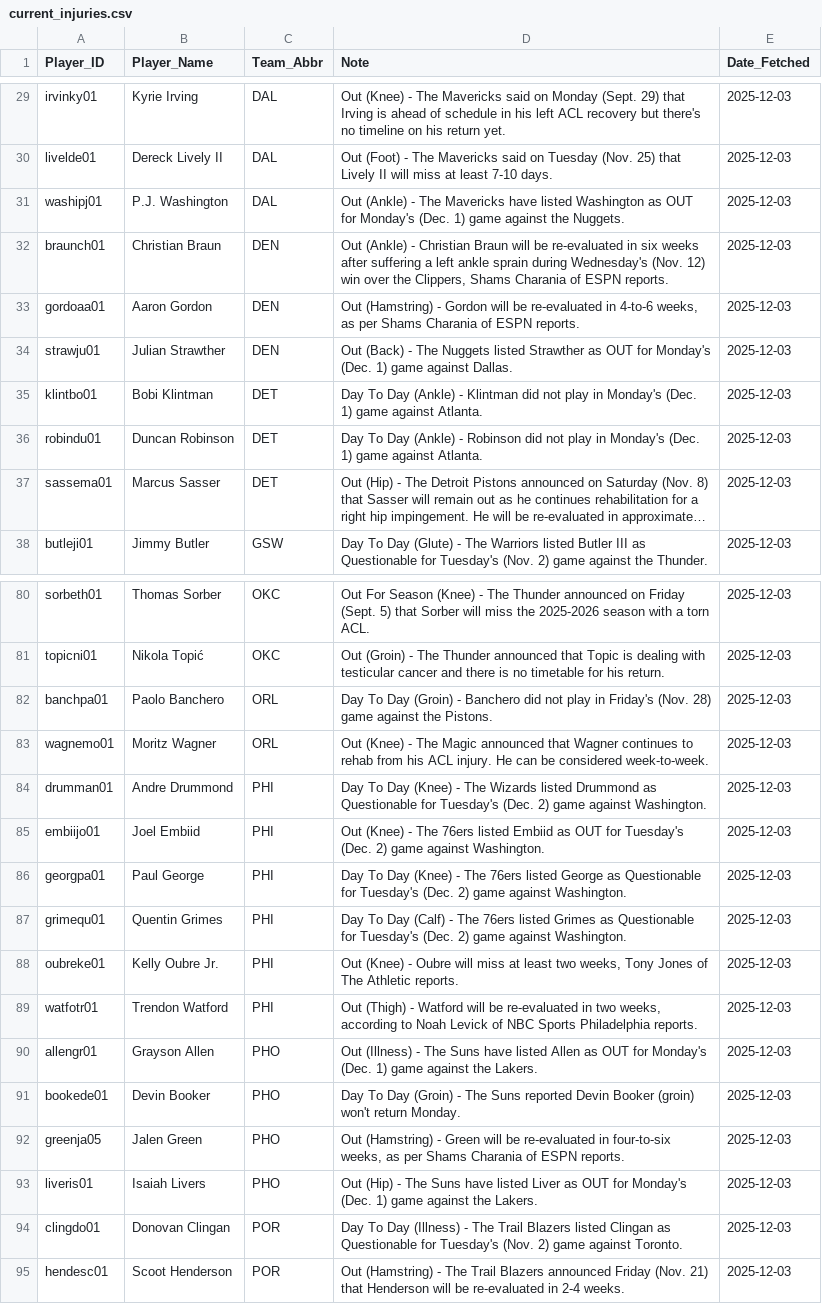
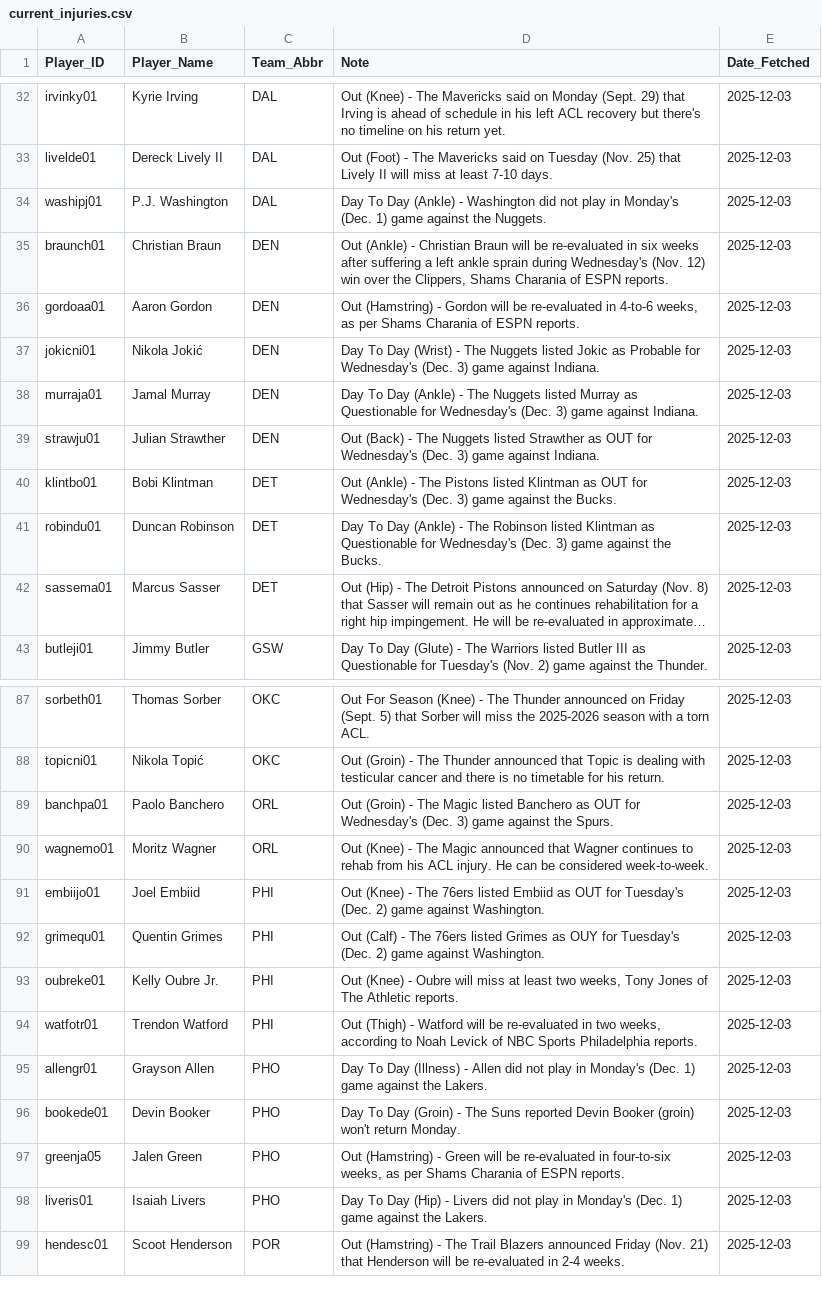
Before and after one commit to Ricky0627/NBA-AI-Betting-System, a CSV file: current_injuries.csv, drawn as a sheet; only a part is shown, gaps mark what is left out; long unchanged cells end in …; removed rows and columns are numbered as before the commit, all else as after; the diff covers the shown part only; the diff names each change by its address in the sheet, - before the commit and + after, or states it on an @@ line.

```diff
--- a/current_injuries.csv
+++ b/current_injuries.csv
-D34 (Note): Out (Ankle) - The Mavericks have listed Washington as OUT for Monday's (Dec.…
+D34 (Note): Day To Day (Ankle) - Washington did not play in Monday's (Dec.…
+row 37: jokicni01 | Nikola Jokić | DEN | Day To Day (Wrist) - The Nuggets listed Jokic as Probable for Wednesday's (Dec. 3) game against Indiana. | 2025-12-03
+row 38: murraja01 | Jamal Murray | DEN | Day To Day (Ankle) - The Nuggets listed Murray as Questionable for Wednesday's (Dec. 3) game against Indiana. | 2025-12-03
-D39 (Note): …OUT for Monday's (Dec. 1) game against Dallas.
+D39 (Note): …OUT for Wednesday's (Dec. 3) game against Indiana.
-D40 (Note): Day To Day (Ankle) - Klintman did not play in Monday's (Dec. 1) game against Atlanta.
+D40 (Note): Out (Ankle) - The Pistons listed Klintman as OUT for Wednesday's (Dec. 3) game against the Bucks.
-D41 (Note): …(Ankle) - Robinson did not play in Monday's (Dec. 1) game against Atlanta.
+D41 (Note): …(Ankle) - The Robinson listed Klintman as Questionable for Wednesday's (Dec. 3) game against the Bucks.
-D89 (Note): Day To Day (Groin) - Banchero did not play in Friday's (Nov. 28) game against the Pistons.
+D89 (Note): Out (Groin) - The Magic listed Banchero as OUT for Wednesday's (Dec. 3) game against the Spurs.
-row 84: drumman01 | Andre Drummond | PHI | Day To Day (Knee) - The Wizards listed Drummond as Questionable for Tuesday's (Dec. 2) game against Washington. | 2025-12-03
-row 86: georgpa01 | Paul George | PHI | Day To Day (Knee) - The 76ers listed George as Questionable for Tuesday's (Dec. 2) game against Washington. | 2025-12-03
-D92 (Note): Day To Day (Calf) - The 76ers listed Grimes as Questionable for Tuesday's…
+D92 (Note): Out (Calf) - The 76ers listed Grimes as OUY for Tuesday's…
-D95 (Note): Out (Illness) - The Suns have listed Allen as OUT for Monday's (Dec.…
+D95 (Note): Day To Day (Illness) - Allen did not play in Monday's (Dec.…
-D98 (Note): Out (Hip) - The Suns have listed Liver as OUT for Monday's (Dec.…
+D98 (Note): Day To Day (Hip) - Livers did not play in Monday's (Dec.…
-row 94: clingdo01 | Donovan Clingan | POR | Day To Day (Illness) - The Trail Blazers listed Clingan as Questionable for Tuesday's (Nov. 2) game against Toronto. | 2025-12-03
```
Also changed, not shown: 13 added rows, 7 removed rows and 26 edited cells elsewhere in this file, predictions_2025-12-03.csv, 6 other files.
